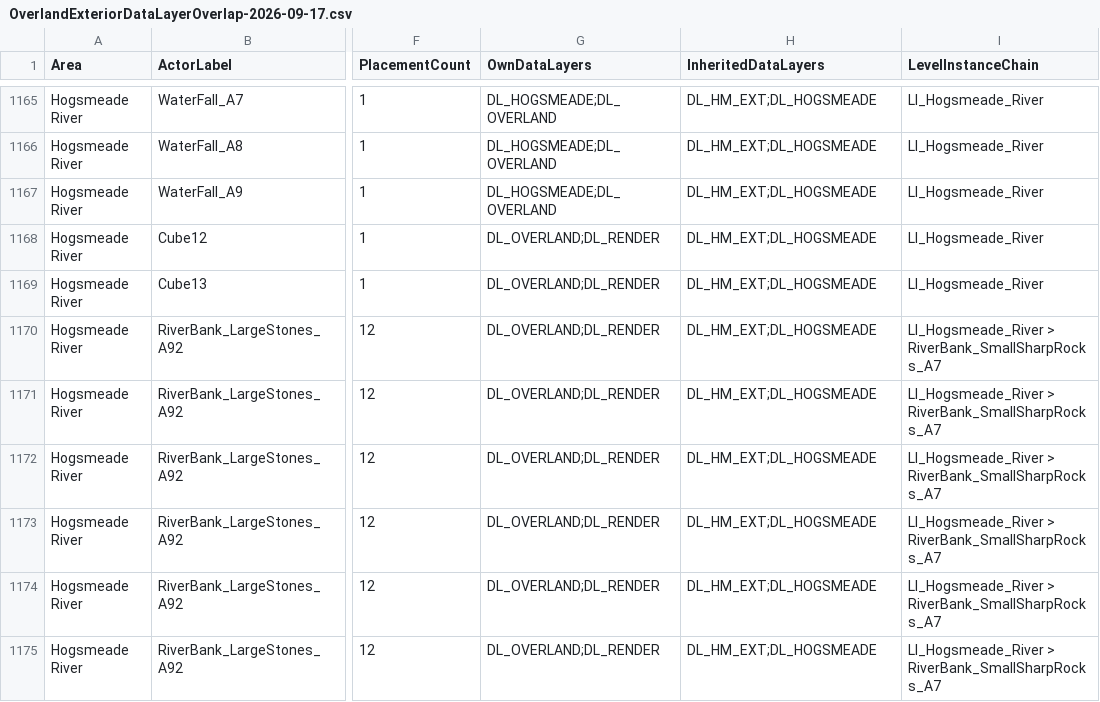
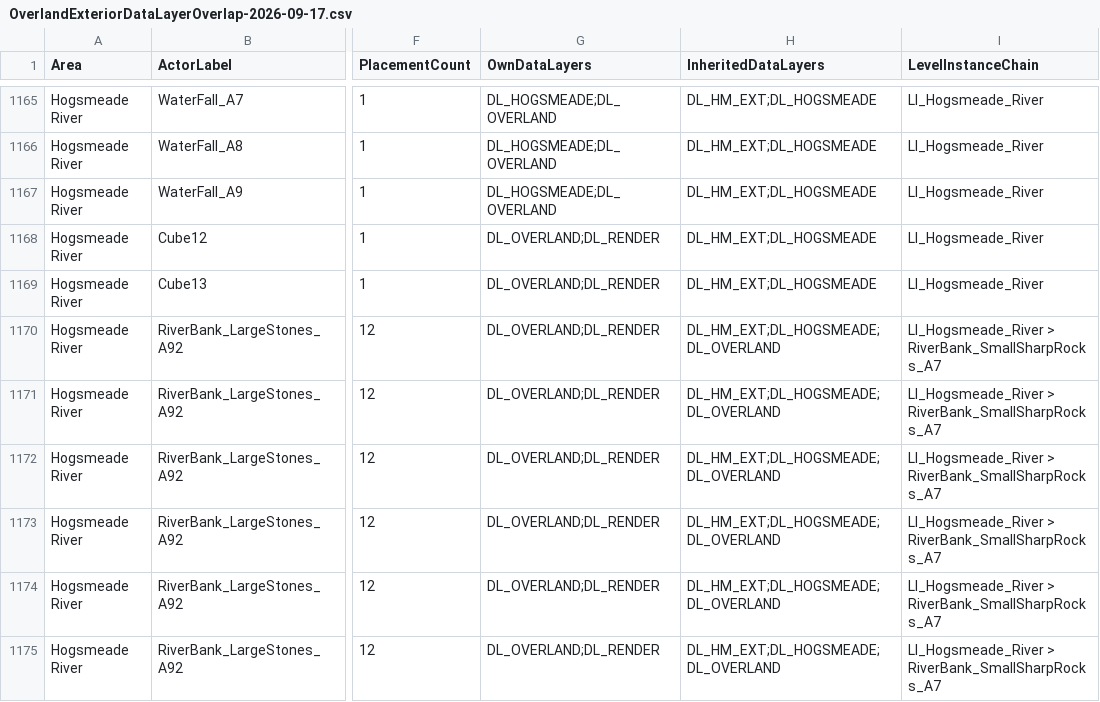
Before and after one commit to ArnaudStorq/sundance-maintenance-validation, a CSV file: Audits/OverlandExteriorDataLayerOverlap-2026-09-17.csv, drawn as a sheet; only a part is shown, gaps mark what is left out; the diff covers the shown part only; the diff names each change by its address in the sheet, - before the commit and + after, or states it on an @@ line.

```diff
--- a/Audits/OverlandExteriorDataLayerOverlap-2026-09-17.csv
+++ b/Audits/OverlandExteriorDataLayerOverlap-2026-09-17.csv
-H1170:H1175 (InheritedDataLayers): DL_HM_EXT;DL_HOGSMEADE
+H1170:H1175 (InheritedDataLayers): DL_HM_EXT;DL_HOGSMEADE;DL_OVERLAND
```
Also changed, not shown: 18 edited cells elsewhere in this file, 1 other file.
